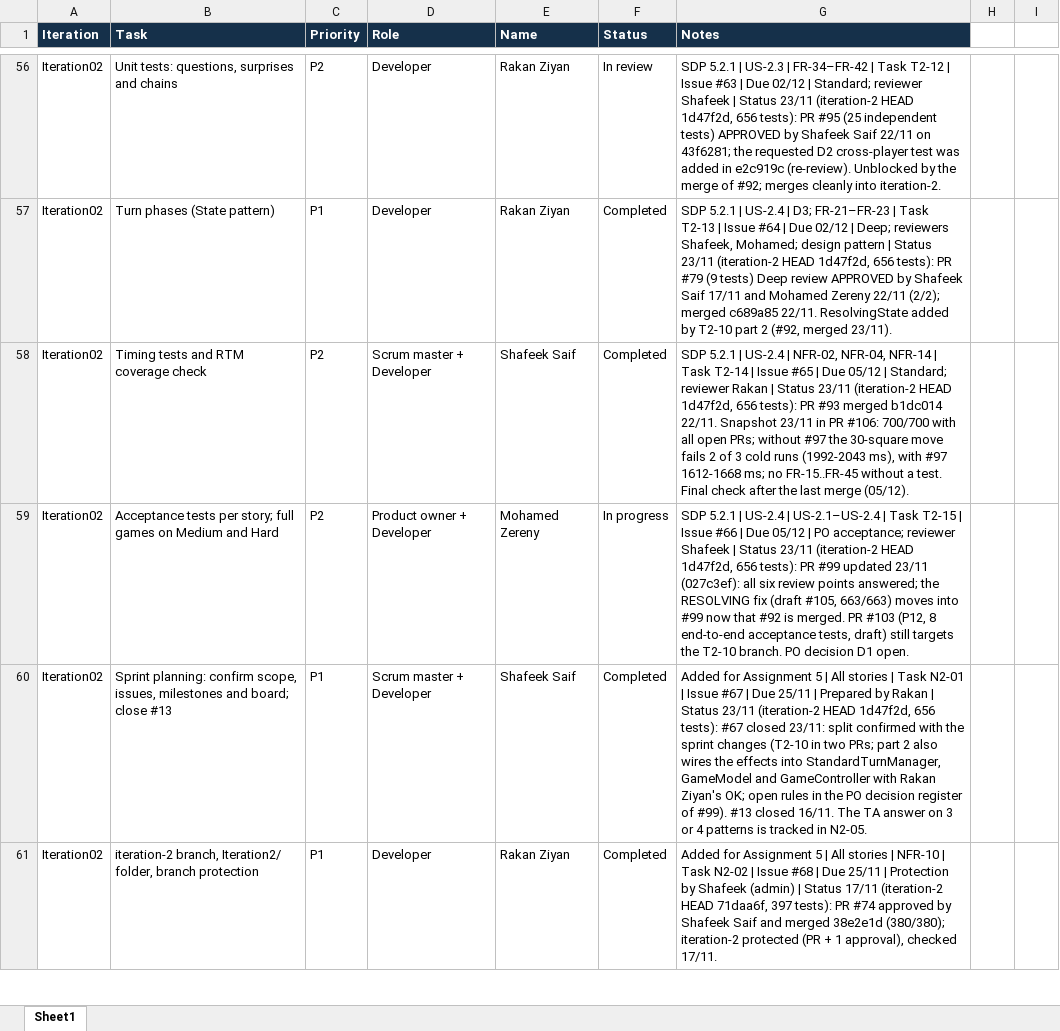
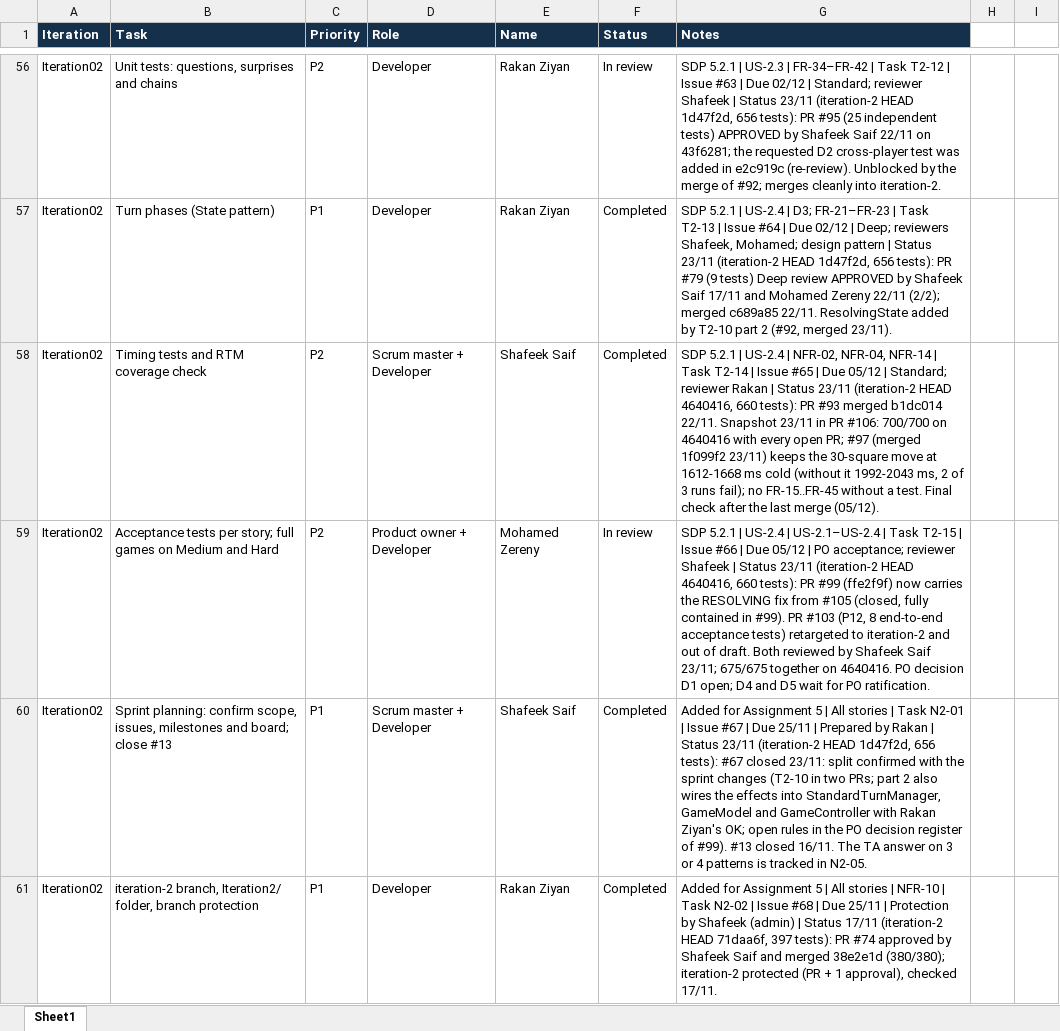
Before and after one commit to shafeekseef81-svg/Sharks, an Excel workbook: iteration2_scrumReport_Sharks.xlsx, sheet Sheet1, drawn as a sheet; only a part is shown, gaps mark what is left out; values as stored, in another font and other column widths than the file's, no borders; table styles not drawn; the diff covers the shown part only; the diff names each change by its address in the sheet, - before the commit and + after, or states it on an @@ line.

```diff
--- a/iteration2_scrumReport_Sharks.xlsx (sheet Sheet1)
+++ b/iteration2_scrumReport_Sharks.xlsx (sheet Sheet1)
-G58 (Notes): …(iteration-2 HEAD 1d47f2d, 656 tests): PR #93 merged b1dc014 22/11. Snapshot 23/11 in PR #106: 700/700 with all open PRs; without #97 the 30-square move fails 2 of 3 cold runs (1992-2043 ms), with #97 1612-1668 ms; no FR-15..FR-45…
+G58 (Notes): …(iteration-2 HEAD 4640416, 660 tests): PR #93 merged b1dc014 22/11. Snapshot 23/11 in PR #106: 700/700 on 4640416 with every open PR; #97 (merged 1f099f2 23/11) keeps the 30-square move at 1612-1668 ms cold (without it 1992-2043 ms, 2 of 3 runs fail); no FR-15..FR-45…
-F59 (Status): In progress
+F59 (Status): In review
-G59 (Notes): …(iteration-2 HEAD 1d47f2d, 656 tests): PR #99 updated 23/11 (027c3ef): all six review points answered; the RESOLVING fix (draft #105, 663/663) moves into #99 now that #92 is merged. PR #103 (P12, 8 end-to-end acceptance tests, draft) still targets the T2-10 branch. PO decision D1 open.
+G59 (Notes): …(iteration-2 HEAD 4640416, 660 tests): PR #99 (ffe2f9f) now carries the RESOLVING fix from #105 (closed, fully contained in #99). PR #103 (P12, 8 end-to-end acceptance tests) retargeted to iteration-2 and out of draft. Both reviewed by Shafeek Saif 23/11; 675/675 together on 4640416. PO decision D1 open; D4 and D5 wait for PO ratification.
```
Also changed, not shown: 5 edited cells elsewhere in this sheet.
